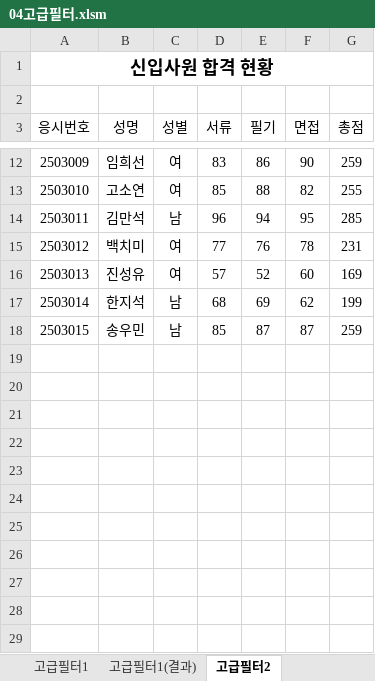
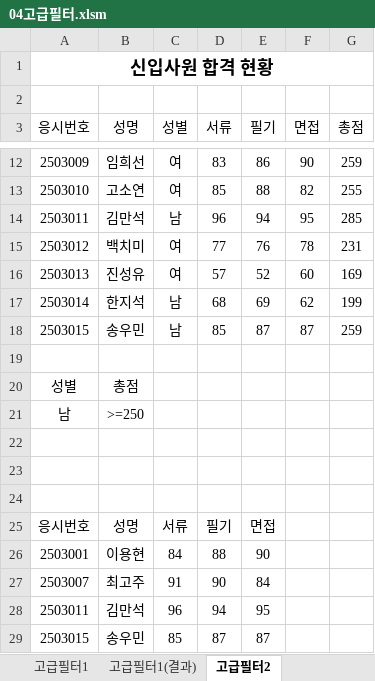
Before and after one commit to jx007s/AGI_EXCEL_2026_07, an Excel workbook: 기본서/26컴활2급/이론/04고급필터.xlsm, sheet 고급필터2, drawn as a sheet; only a part is shown, gaps mark what is left out; values as stored, in another font and other column widths than the file's, no borders; the diff names each change by its address in the sheet, - before the commit and + after, or states it on an @@ line.

```diff
--- a/기본서/26컴활2급/이론/04고급필터.xlsm (sheet 고급필터2)
+++ b/기본서/26컴활2급/이론/04고급필터.xlsm (sheet 고급필터2)
+row 19: (empty)
+row 20: 성별 | 총점
+row 21: 남 | >=250
+row 22: (empty)
+row 23: (empty)
+row 24: (empty)
+row 25: 응시번호 | 성명 | 서류 | 필기 | 면접
+row 26: 2503001 | 이용현 | 84 | 88 | 90
+row 27: 2503007 | 최고주 | 91 | 90 | 84
+row 28: 2503011 | 김만석 | 96 | 94 | 95
+row 29: 2503015 | 송우민 | 85 | 87 | 87
```
Also changed, not shown: sheet 고급필터1, sheet 자동필터, sheet 고급필터3, other sheet tabs, 기본서/26컴활2급/이론/03조건부서식.xlsm, 기본서/26컴활2급/이론/05텍스트나누기.xlsm, 2 other files.
